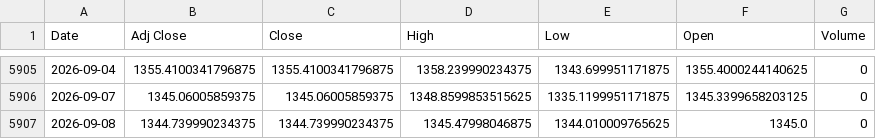
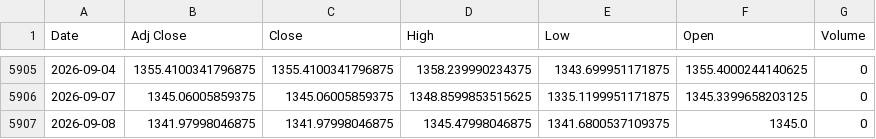
Before and after one commit to khemosu99-bit/overnight-kr, a CSV file: data/raw/USDKRW.csv, drawn as a sheet; only a part is shown, gaps mark what is left out.

```diff
--- a/data/raw/USDKRW.csv
+++ b/data/raw/USDKRW.csv
@@ -5906,2 +5906,2 @@ Date,Adj Close,Close,High,Low,Open,Volume
 2026-09-07,1345.06005859375,1345.06005859375,1348.8599853515625,1335.1199951171875,1345.3399658203125,0
-2026-09-08,1344.739990234375,1344.739990234375,1345.47998046875,1344.010009765625,1345.0,0
+2026-09-08,1341.97998046875,1341.97998046875,1345.47998046875,1341.6800537109375,1345.0,0
```
Also changed, not shown: data/raw/EWY.csv, 36 other files.
